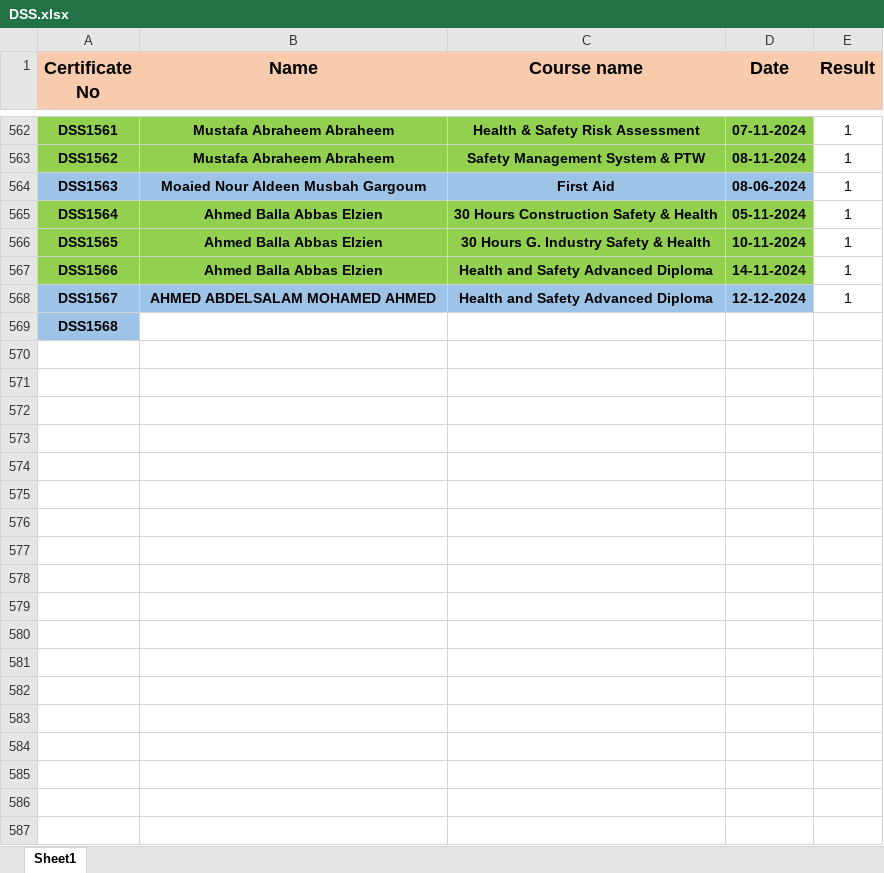
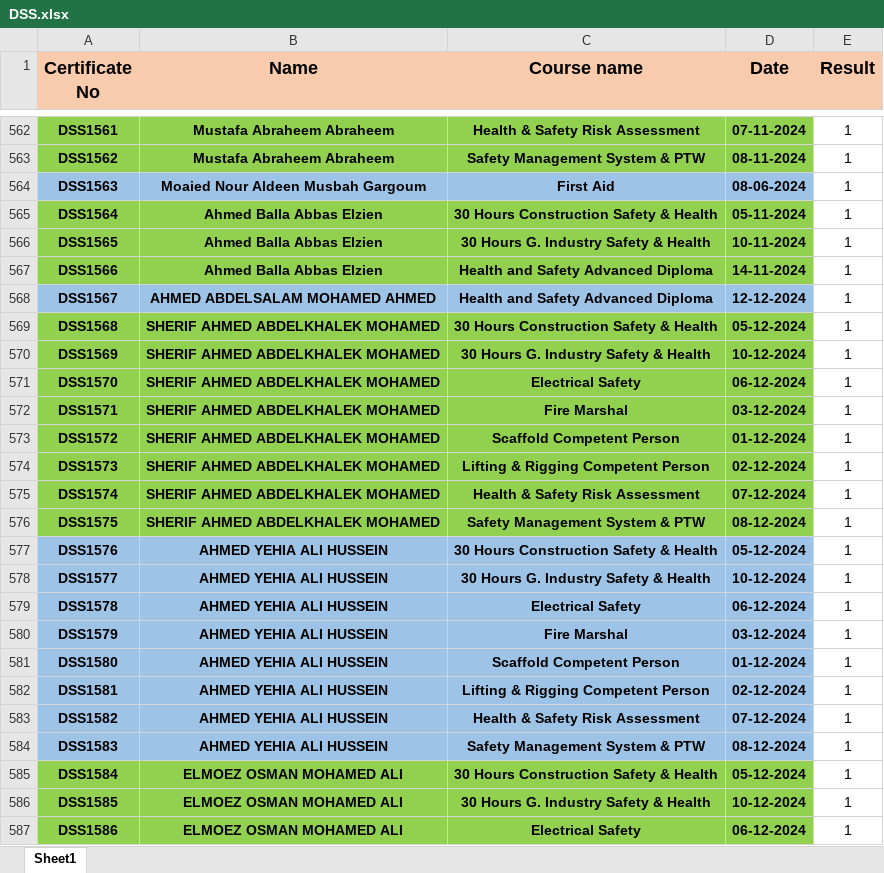
Before and after one commit to ahmedbendarey111/DSS, an Excel workbook: DSS.xlsx, sheet Sheet1, drawn as a sheet; only a part is shown, gaps mark what is left out; values as stored, in another font and other column widths than the file's, no borders; the diff covers the shown part only; the diff names each change by its address in the sheet, - before the commit and + after, or states it on an @@ line.

Commit message:
Add files via upload

```diff
--- a/DSS.xlsx (sheet Sheet1)
+++ b/DSS.xlsx (sheet Sheet1)
-A569 fill: #9DC3E6
+A569 fill: #92D050
-B569 (Name): (empty)
+B569 (Name): SHERIF AHMED ABDELKHALEK MOHAMED
-B569:D569 fill: none
+B569:D569 fill: #92D050
-C569 (Course name): (empty)
+C569 (Course name): 30 Hours Construction Safety & Health
-D569 (Date): (empty)
+D569 (Date): 05-12-2024
-E569 (Result): (empty)
+E569 (Result): 1
+row 570: DSS1569 | SHERIF AHMED ABDELKHALEK MOHAMED | 30 Hours G. Industry Safety & Health | 10-12-2024 | 1
+row 571: DSS1570 | SHERIF AHMED ABDELKHALEK MOHAMED | Electrical Safety | 06-12-2024 | 1
+row 572: DSS1571 | SHERIF AHMED ABDELKHALEK MOHAMED | Fire Marshal | 03-12-2024 | 1
+row 573: DSS1572 | SHERIF AHMED ABDELKHALEK MOHAMED | Scaffold Competent Person | 01-12-2024 | 1
+row 574: DSS1573 | SHERIF AHMED ABDELKHALEK MOHAMED | Lifting & Rigging Competent Person | 02-12-2024 | 1
+row 575: DSS1574 | SHERIF AHMED ABDELKHALEK MOHAMED | Health & Safety Risk Assessment | 07-12-2024 | 1
+row 576: DSS1575 | SHERIF AHMED ABDELKHALEK MOHAMED | Safety Management System & PTW | 08-12-2024 | 1
+row 577: DSS1576 | AHMED YEHIA ALI HUSSEIN | 30 Hours Construction Safety & Health | 05-12-2024 | 1
+row 578: DSS1577 | AHMED YEHIA ALI HUSSEIN | 30 Hours G. Industry Safety & Health | 10-12-2024 | 1
+row 579: DSS1578 | AHMED YEHIA ALI HUSSEIN | Electrical Safety | 06-12-2024 | 1
+row 580: DSS1579 | AHMED YEHIA ALI HUSSEIN | Fire Marshal | 03-12-2024 | 1
+row 581: DSS1580 | AHMED YEHIA ALI HUSSEIN | Scaffold Competent Person | 01-12-2024 | 1
+row 582: DSS1581 | AHMED YEHIA ALI HUSSEIN | Lifting & Rigging Competent Person | 02-12-2024 | 1
+row 583: DSS1582 | AHMED YEHIA ALI HUSSEIN | Health & Safety Risk Assessment | 07-12-2024 | 1
+row 584: DSS1583 | AHMED YEHIA ALI HUSSEIN | Safety Management System & PTW | 08-12-2024 | 1
+row 585: DSS1584 | ELMOEZ OSMAN MOHAMED ALI | 30 Hours Construction Safety & Health | 05-12-2024 | 1
+row 586: DSS1585 | ELMOEZ OSMAN MOHAMED ALI | 30 Hours G. Industry Safety & Health | 10-12-2024 | 1
+row 587: DSS1586 | ELMOEZ OSMAN MOHAMED ALI | Electrical Safety | 06-12-2024 | 1
```
Also changed, not shown: 55 added rows elsewhere in this sheet.
